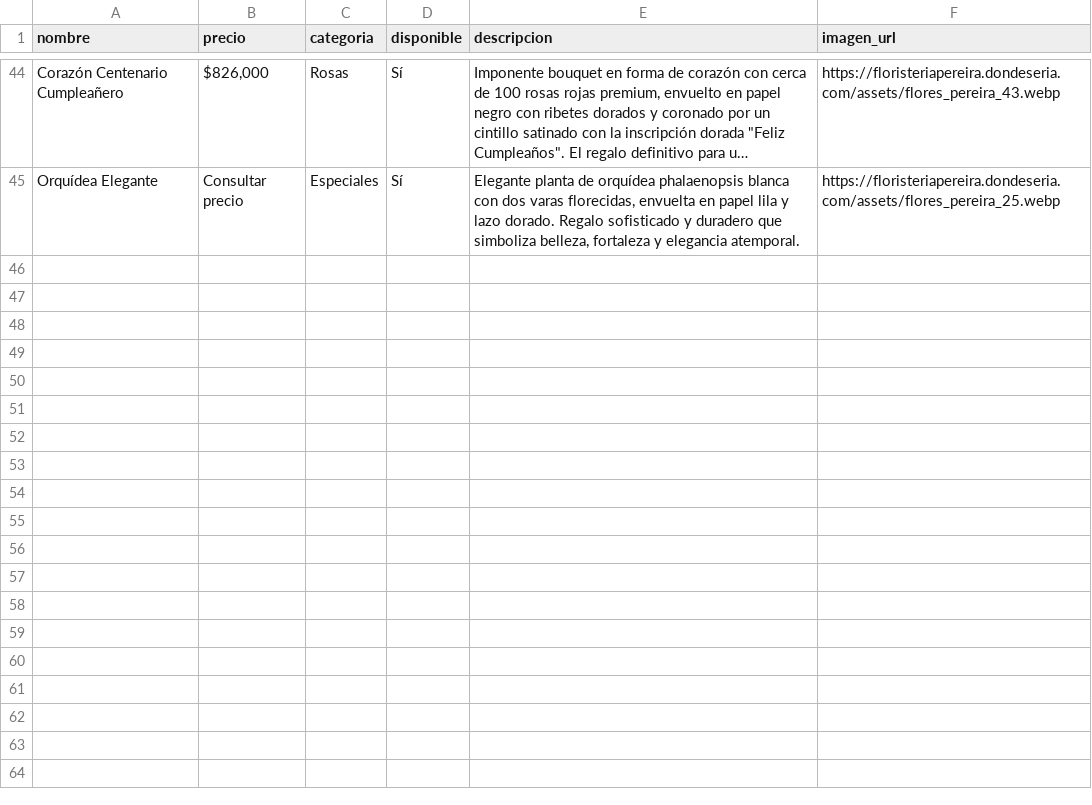
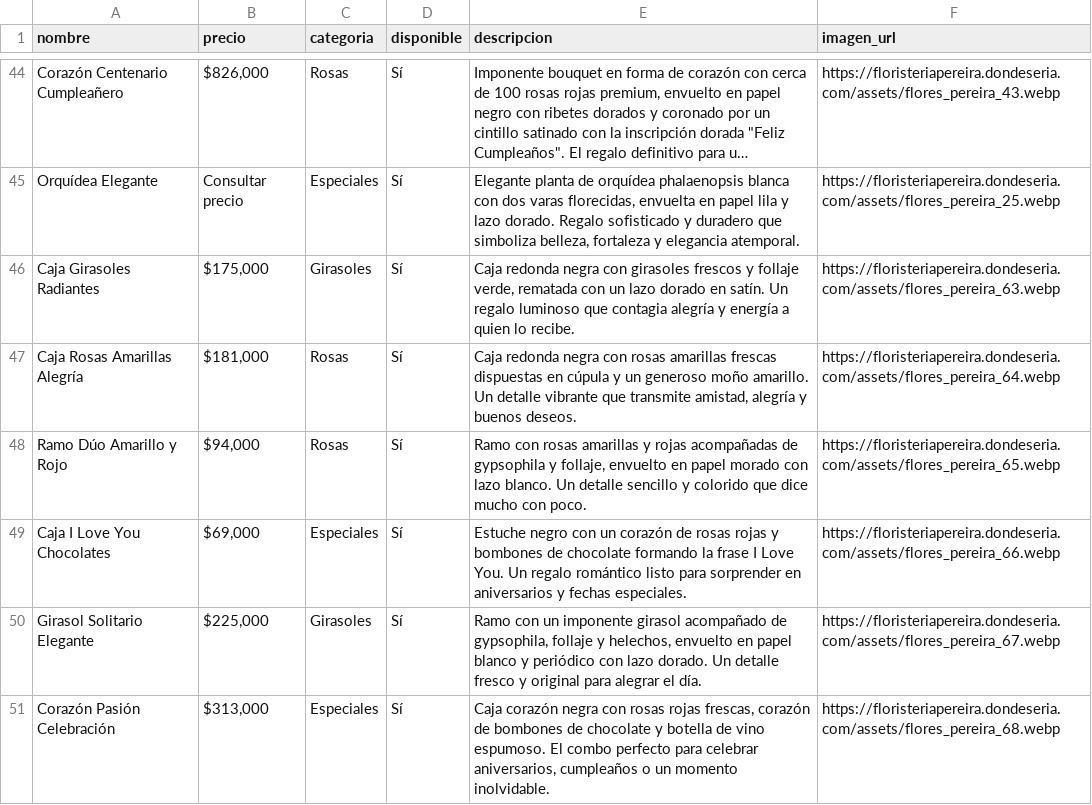
Before and after one commit to 1JUN1D/floristeria_pereira, a TSV file: catalogo_productos.tsv, drawn as a sheet; only a part is shown, gaps mark what is left out; long unchanged cells end in …; the diff names each change by its address in the sheet, - before the commit and + after, or states it on an @@ line.

```diff
--- a/catalogo_productos.tsv
+++ b/catalogo_productos.tsv
+row 46: Caja Girasoles Radiantes | $175,000 | Girasoles | Sí | Caja redonda negra con girasoles frescos y follaje verde, rematada con un lazo dorado en satín. Un regalo luminoso que contagia alegría y energía a quien lo recibe. | https://floristeriapereira.dondeseria.com/assets/flores_pereira_63.webp
+row 47: Caja Rosas Amarillas Alegría | $181,000 | Rosas | Sí | Caja redonda negra con rosas amarillas frescas dispuestas en cúpula y un generoso moño amarillo. Un detalle vibrante que transmite amistad, alegría y buenos deseos. | https://floristeriapereira.dondeseria.com/assets/flores_pereira_64.webp
+row 48: Ramo Dúo Amarillo y Rojo | $94,000 | Rosas | Sí | Ramo con rosas amarillas y rojas acompañadas de gypsophila y follaje, envuelto en papel morado con lazo blanco. Un detalle sencillo y colorido que dice mucho con poco. | https://floristeriapereira.dondeseria.com/assets/flores_pereira_65.webp
+row 49: Caja I Love You Chocolates | $69,000 | Especiales | Sí | Estuche negro con un corazón de rosas rojas y bombones de chocolate formando la frase I Love You. Un regalo romántico listo para sorprender en aniversarios y fechas especiales. | https://floristeriapereira.dondeseria.com/assets/flores_pereira_66.webp
+row 50: Girasol Solitario Elegante | $225,000 | Girasoles | Sí | Ramo con un imponente girasol acompañado de gypsophila, follaje y helechos, envuelto en papel blanco y periódico con lazo dorado. Un detalle fresco y original para alegrar el día. | https://floristeriapereira.dondeseria.com/assets/flores_pereira_67.webp
+row 51: Corazón Pasión Celebración | $313,000 | Especiales | Sí | Caja corazón negra con rosas rojas frescas, corazón de bombones de chocolate y botella de vino espumoso. El combo perfecto para celebrar aniversarios, cumpleaños o un momento inolvidable. | https://floristeriapereira.dondeseria.com/assets/flores_pereira_68.webp
```
Also changed, not shown: 8 other files.
